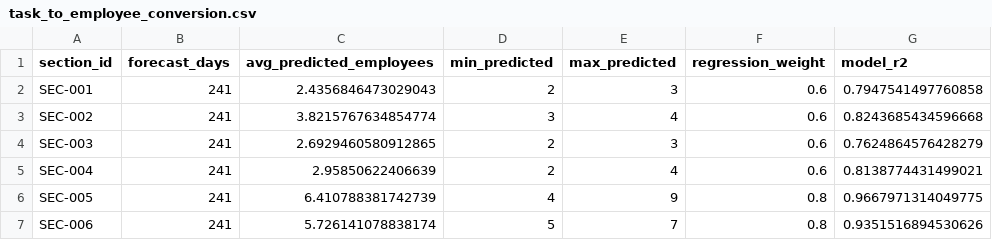
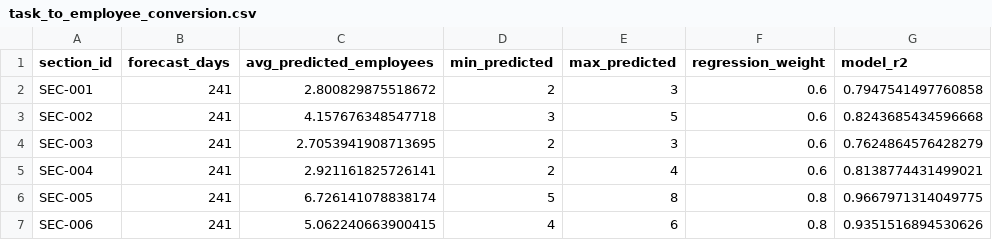
Before and after one commit to didulanthaisuru/rootcode_datathon_notebooks, a CSV file: task_to_employee_conversion.csv, drawn as a sheet.

```diff
--- a/task_to_employee_conversion.csv
+++ b/task_to_employee_conversion.csv
@@ -1,7 +1,7 @@
 section_id,forecast_days,avg_predicted_employees,min_predicted,max_predicted,regression_weight,model_r2
-SEC-001,241,2.4356846473029043,2,3,0.6,0.7947541497760858
-SEC-002,241,3.8215767634854774,3,4,0.6,0.8243685434596668
-SEC-003,241,2.6929460580912865,2,3,0.6,0.7624864576428279
-SEC-004,241,2.95850622406639,2,4,0.6,0.8138774431499021
-SEC-005,241,6.410788381742739,4,9,0.8,0.9667971314049775
-SEC-006,241,5.726141078838174,5,7,0.8,0.9351516894530626
+SEC-001,241,2.800829875518672,2,3,0.6,0.7947541497760858
+SEC-002,241,4.157676348547718,3,5,0.6,0.8243685434596668
+SEC-003,241,2.7053941908713695,2,3,0.6,0.7624864576428279
+SEC-004,241,2.921161825726141,2,4,0.6,0.8138774431499021
+SEC-005,241,6.726141078838174,5,8,0.8,0.9667971314049775
+SEC-006,241,5.062240663900415,4,6,0.8,0.9351516894530626
```
Also changed, not shown: 2024_validation_predictions.csv, monthly_comparison_2024.csv, 6 other files.
